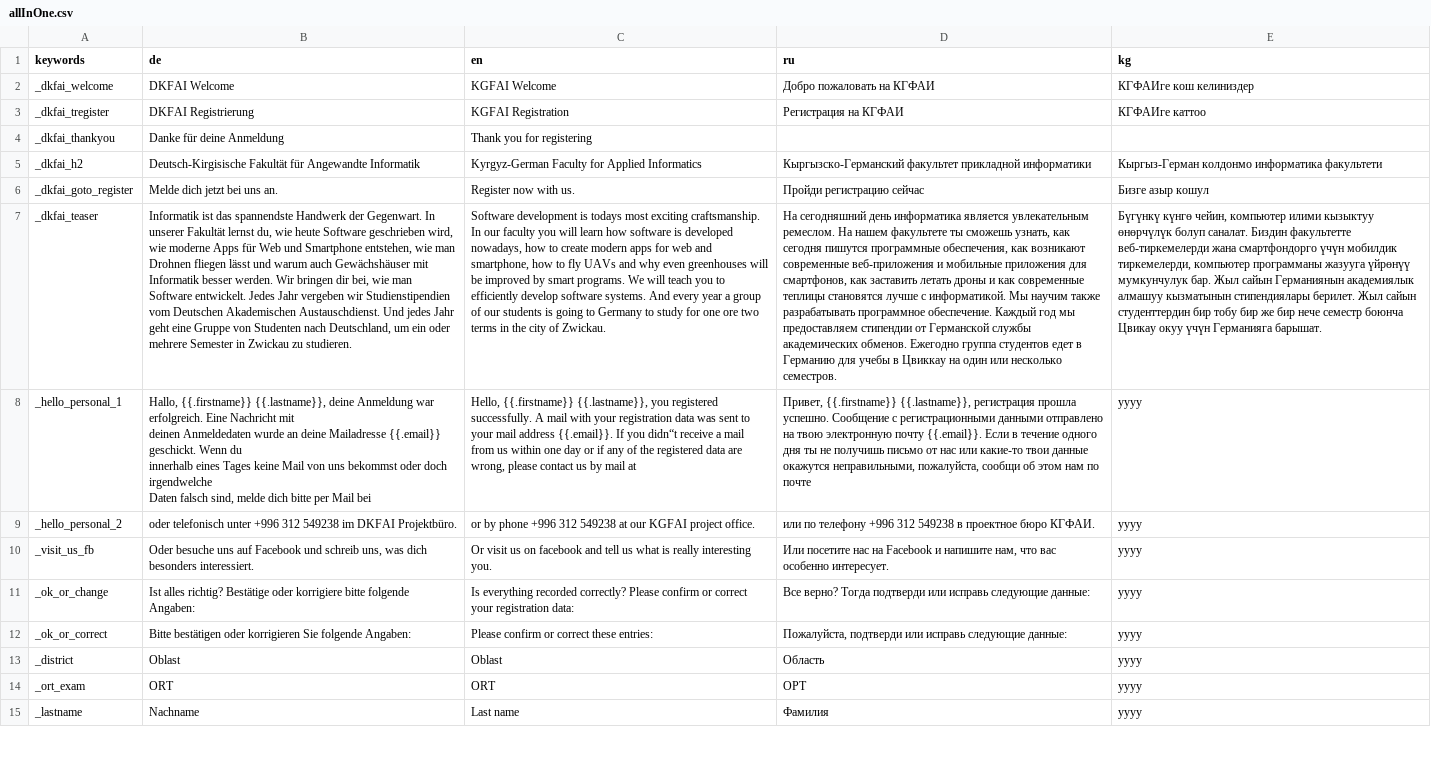
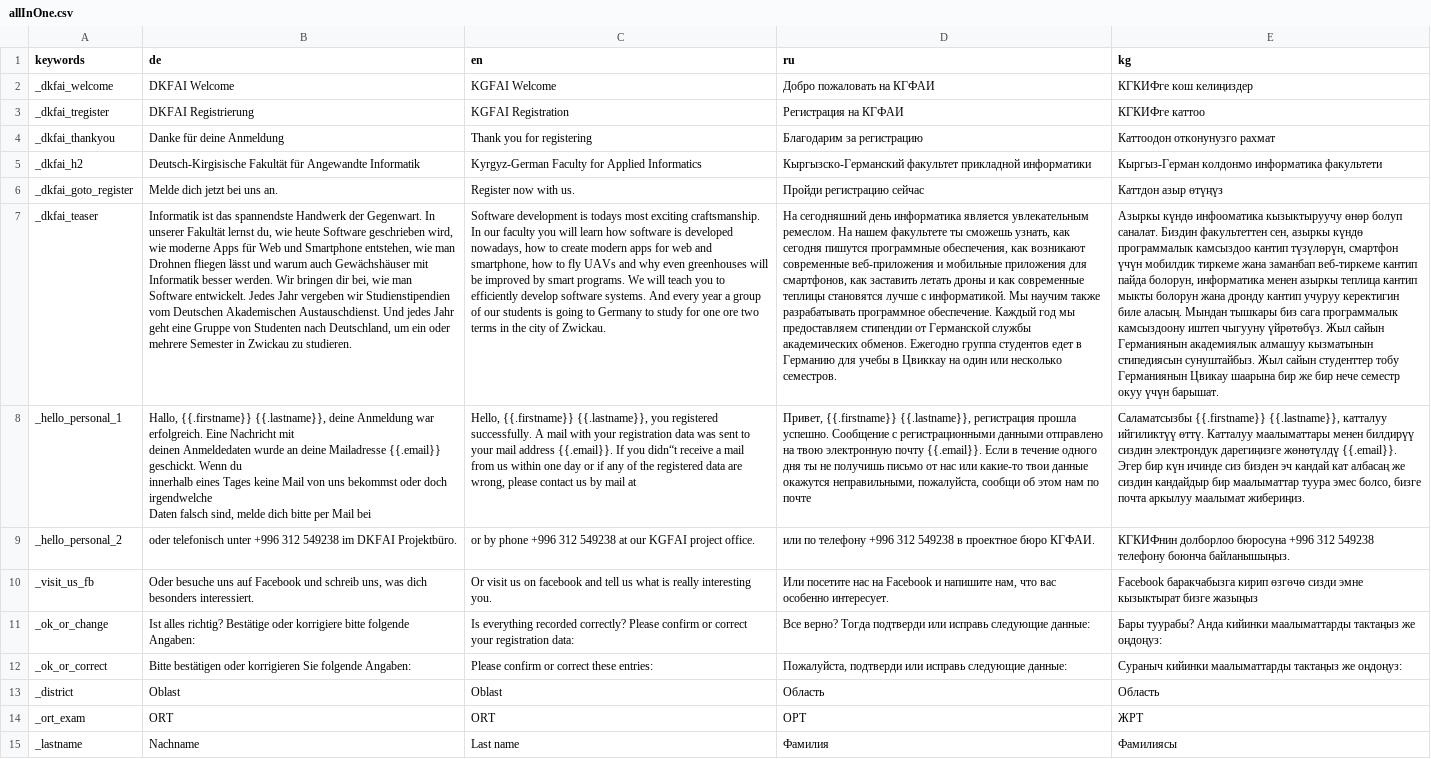
Before and after one commit to geobe/gostip, a CSV file: config/allInOne.csv, drawn as a sheet; only a part is shown; the diff covers the shown part only; the diff names each change by its address in the sheet, - before the commit and + after, or states it on an @@ line.

Commit message:
added translations

```diff
--- a/config/allInOne.csv
+++ b/config/allInOne.csv
-E2 (kg): КГФАИге кош келиниздер
+E2 (kg): КГКИФге кош келиңиздер
-E3 (kg): КГФАИге каттоо
+E3 (kg): КГКИФге каттоо
-D4 (ru): (empty)
+D4 (ru): Благодарим за регистрацию
-E4 (kg): (empty)
+E4 (kg): Каттоодон отконунузго рахмат
-E6 (kg): Бизге азыр кошул
+E6 (kg): Каттдон азыр өтүңүз
-E7 (kg): Бүгүнкү күнгө чейин, компьютер илими кызыктуу өнөрчүлүк болуп саналат. Биздин факультетте веб-тиркемелерди жана смартфондорго үчүн мобилдик тиркемелерди, компьютер программаны жазууга үйрөнүү мумкунчулук бар. Жыл сайын Германиянын академиялык алмашуу кызматынын стипендиялары берилет. Жыл сайын студенттердин бир тобу бир же бир нече семестр боюнча Цвикау окуу үчүн Германияга барышат.
+E7 (kg): Азыркы күндө инфооматика кызыктыруучу өнөр болуп саналат. Биздин факультеттен сен, азыркы күндө программалык камсыздоо кантип түзүлөрүн, смартфон үчүн мобилдик тиркеме жана заманбап веб-тиркеме кантип пайда болорун, информатика менен азыркы теплица кантип мыкты болорун жана дронду кантип учуруу керектигин биле аласың. Мындан тышкары биз сага программалык камсыздоону иштеп чыгууну үйрөтөбүз. Жыл сайын Германиянын академиялык алмашуу кызматынын стипедиясын сунуштайбыз. Жыл сайын студенттер тобу Германиянын Цвикау шаарына бир же бир нече семестр окуу үчүн барышат.
-E8 (kg): yyyy
+E8 (kg): Саламатсызбы {{.firstname}} {{.lastname}}, катталуу ийгиликтүү өттү. Катталуу маалыматтары менен билдирүү сиздин электрондук дарегиңизге жөнөтүлдү {{.email}}. Эгер бир күн ичинде сиз бизден эч кандай кат албасаң же сиздин кандайдыр бир маалыматтар туура эмес болсо, бизге почта аркылуу маалымат жибериңиз.
-E9 (kg): yyyy
+E9 (kg): КГКИФнин долборлоо бюросуна +996 312 549238 телефону боюнча байланышыңыз.
-E10 (kg): yyyy
+E10 (kg): Facebook баракчабызга кирип өзгөчө сизди эмне кызыктырат бизге жазыңыз
-E11 (kg): yyyy
+E11 (kg): Бары туурабы? Анда кийинки маалыматтарды тактаңыз же оңдоңуз:
-E12 (kg): yyyy
+E12 (kg): Сураныч кийинки маалыматтарды тактаңыз же оңдоңуз:
-E13 (kg): yyyy
+E13 (kg): Область
-E14 (kg): yyyy
+E14 (kg): ЖРТ
-E15 (kg): yyyy
+E15 (kg): Фамилиясы
```
Also changed, not shown: 62 edited cells elsewhere in this file, 1 other file.
